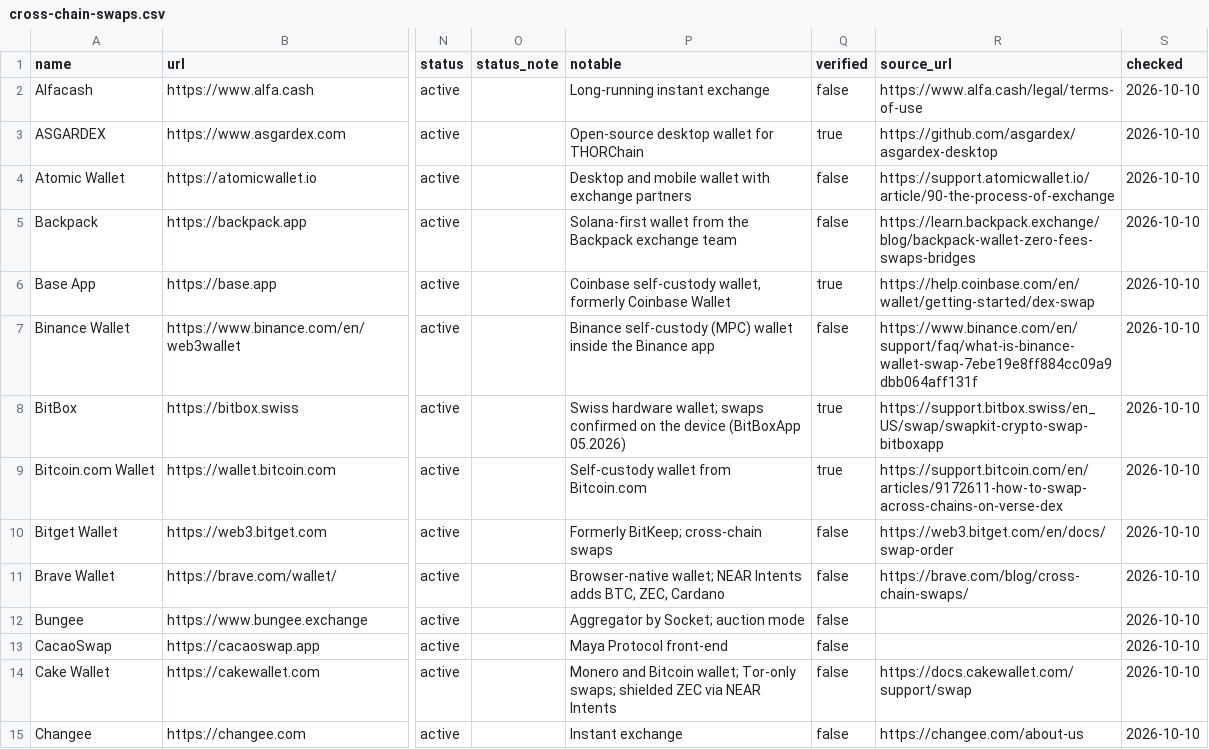
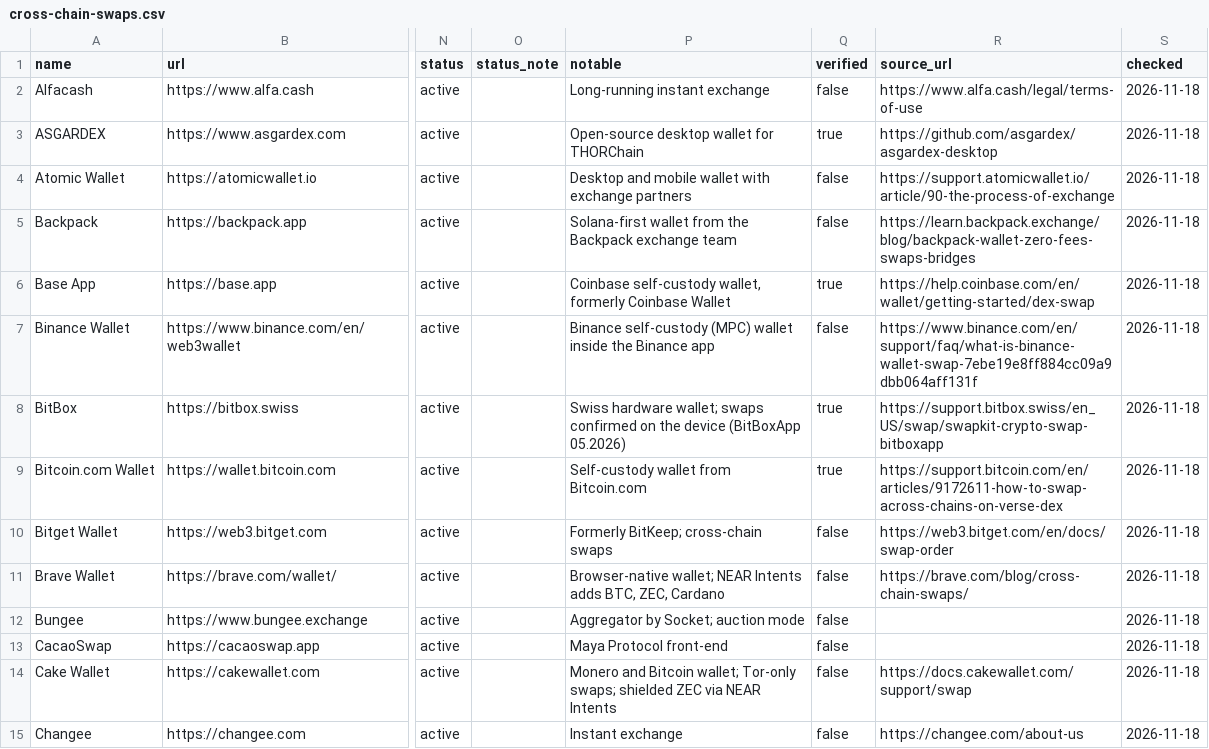
Before and after one commit to ShieldZCash/cross-chain-swap-dataset, a CSV file: data/cross-chain-swaps.csv, drawn as a sheet; only a part is shown, gaps mark what is left out; the diff covers the shown part only; the diff names each change by its address in the sheet, - before the commit and + after, or states it on an @@ line.

```diff
--- a/data/cross-chain-swaps.csv
+++ b/data/cross-chain-swaps.csv
-S2:S15 (checked): 2026-10-10
+S2:S15 (checked): 2026-11-18
```
Also changed, not shown: 75 edited cells elsewhere in this file, data/cross-chain-protocols.csv, 4 other files.
